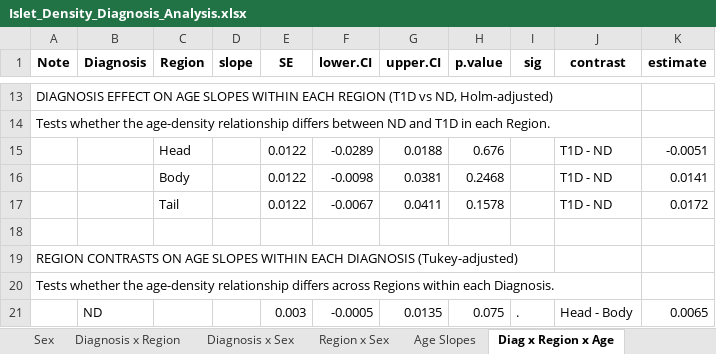
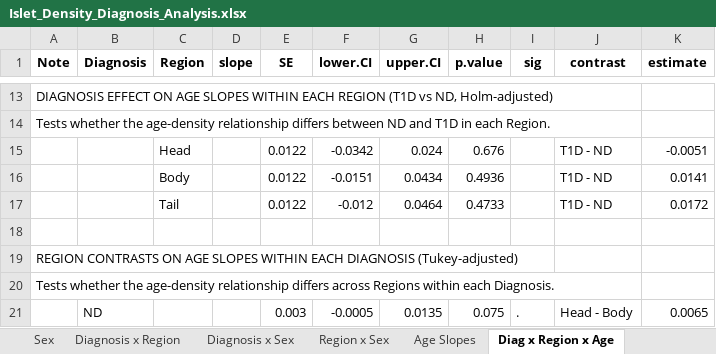
Before and after one commit to FreybergLab/nPOD-Project, an Excel workbook: Results/Density/Islet_Density_Diagnosis_Analysis.xlsx, sheet Diag x Region x Age, drawn as a sheet; only a part is shown, gaps mark what is left out; values as stored, in another font and other column widths than the file's, no borders; the diff names each change by its address in the sheet, - before the commit and + after, or states it on an @@ line.

```diff
--- a/Results/Density/Islet_Density_Diagnosis_Analysis.xlsx (sheet Diag x Region x Age)
+++ b/Results/Density/Islet_Density_Diagnosis_Analysis.xlsx (sheet Diag x Region x Age)
-F15 (lower.CI): -0.0289
+F15 (lower.CI): -0.0342
-G15 (upper.CI): 0.0188
+G15 (upper.CI): 0.024
-F16 (lower.CI): -0.0098
+F16 (lower.CI): -0.0151
-G16 (upper.CI): 0.0381
+G16 (upper.CI): 0.0434
-H16 (p.value): 0.2468
+H16 (p.value): 0.4936
-F17 (lower.CI): -0.0067
+F17 (lower.CI): -0.012
-G17 (upper.CI): 0.0411
+G17 (upper.CI): 0.0464
-H17 (p.value): 0.1578
+H17 (p.value): 0.4733
```
Also changed, not shown: sheet Region x Sex, sheet Diagnosis x Region, sheet Diagnosis x Sex, Results/Density/Islet_Density_T1D_Analysis.xlsx.
